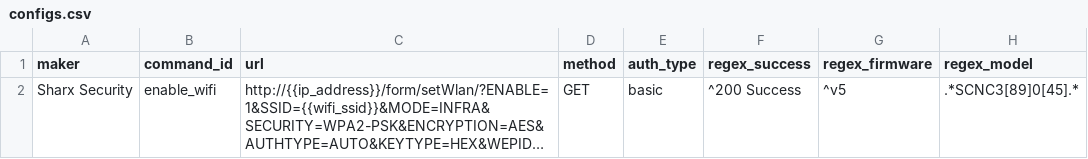
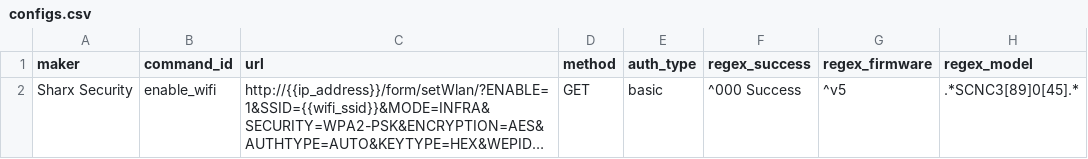
Before and after one commit to CamioCam/rtsp, a CSV file: configs/configs.csv, drawn as a sheet; long unchanged cells end in …; the diff names each change by its address in the sheet, - before the commit and + after, or states it on an @@ line.

```diff
--- a/configs/configs.csv
+++ b/configs/configs.csv
-F2 (regex_success): ^200 Success
+F2 (regex_success): ^000 Success
```
Also changed, not shown: cameras/paths.csv.
